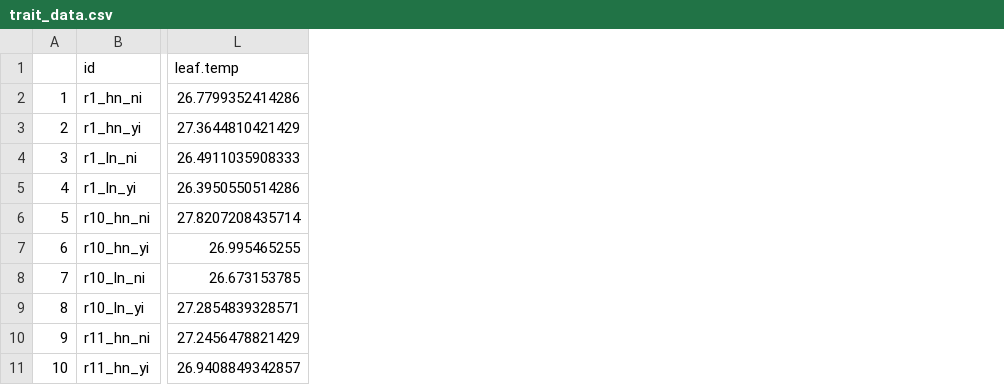
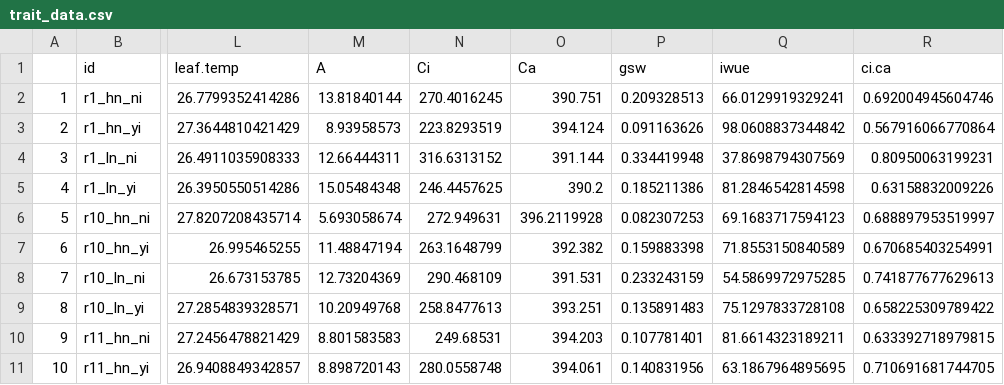
Before and after one commit to eaperkowski/NxI_soybean_phys, a CSV file: data/trait_data.csv, drawn as a sheet; only a part is shown, gaps mark what is left out; the diff names each change by its address in the sheet, - before the commit and + after, or states it on an @@ line.

Commit message:
add A, gs, ci, ca, iwue, and ci:ca to trait_data.csv

```diff
--- a/data/trait_data.csv
+++ b/data/trait_data.csv
+column M (A), rows 2-11: 13.81840144 | 8.93958573 | 12.66444311 | 15.05484348 | 5.693058674 | 11.48847194 | 12.73204369 | 10.20949768 | 8.801583583 | 8.898720143
+column N (Ci), rows 2-11: 270.4016245 | 223.8293519 | 316.6313152 | 246.4457625 | 272.949631 | 263.1648799 | 290.468109 | 258.8477613 | 249.68531 | 280.0558748
+column O (Ca), rows 2-11: 390.751 | 394.124 | 391.144 | 390.2 | 396.2119928 | 392.382 | 391.531 | 393.251 | 394.203 | 394.061
+column P (gsw), rows 2-11: 0.209328513 | 0.091163626 | 0.334419948 | 0.185211386 | 0.082307253 | 0.159883398 | 0.233243159 | 0.135891483 | 0.107781401 | 0.140831956
+column Q (iwue), rows 2-11: 66.0129919329241 | 98.0608837344842 | 37.8698794307569 | 81.2846542814598 | 69.1683717594123 | 71.8553150840589 | 54.5869972975285 | 75.1297833728108 | 81.6614323189211 | 63.1867964895695
+column R (ci.ca), rows 2-11: 0.692004945604746 | 0.567916066770864 | 0.80950063199231 | 0.63158832009226 | 0.688897953519997 | 0.670685403254991 | 0.741877677629613 | 0.658225309789422 | 0.633392718979815 | 0.710691681744705
```
Also changed, not shown: 1 other file.
